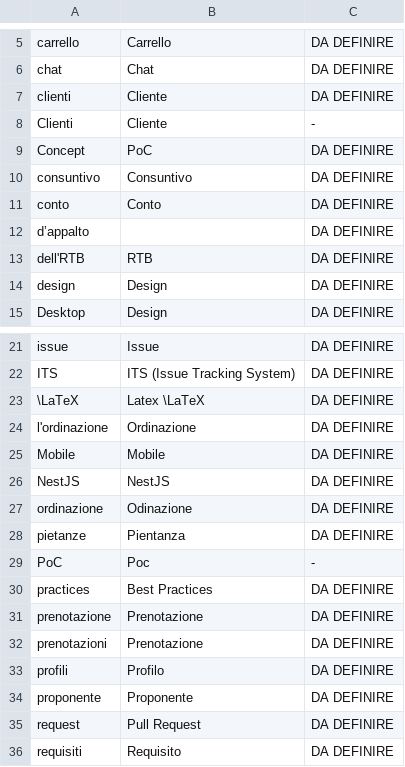
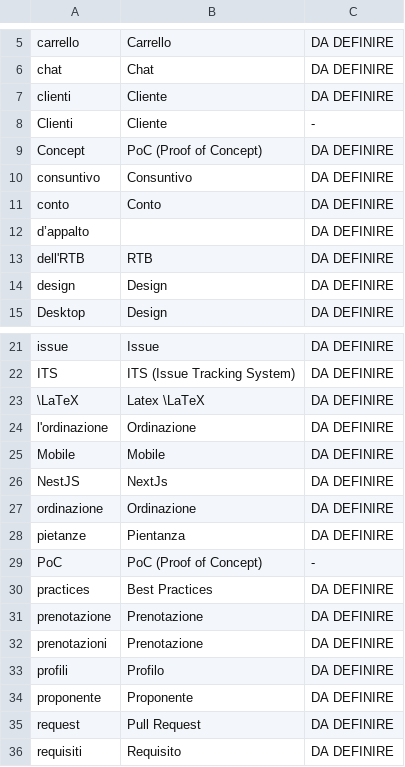
Before and after one commit to SWEet16-SWE-Group/docs, a CSV file: rtb/glossario/glossario.csv, drawn as a sheet; only a part is shown, gaps mark what is left out.

Commit message:
correzione chiavi

```diff
--- a/rtb/glossario/glossario.csv
+++ b/rtb/glossario/glossario.csv
@@ -8,3 +8,3 @@ clienti|Cliente|DA DEFINIRE
 Clienti|Cliente|-
-Concept|PoC|DA DEFINIRE
+Concept|PoC (Proof of Concept)|DA DEFINIRE
 consuntivo|Consuntivo|DA DEFINIRE
@@ -25,6 +25,6 @@ l'ordinazione|Ordinazione|DA DEFINIRE
 Mobile|Mobile|DA DEFINIRE
-NestJS|NestJS|DA DEFINIRE
-ordinazione|Odinazione|DA DEFINIRE
+NestJS|NextJs|DA DEFINIRE
+ordinazione|Ordinazione|DA DEFINIRE
 pietanze|Pientanza|DA DEFINIRE
-PoC|Poc|-
+PoC|PoC (Proof of Concept)|-
 practices|Best Practices|DA DEFINIRE
```
